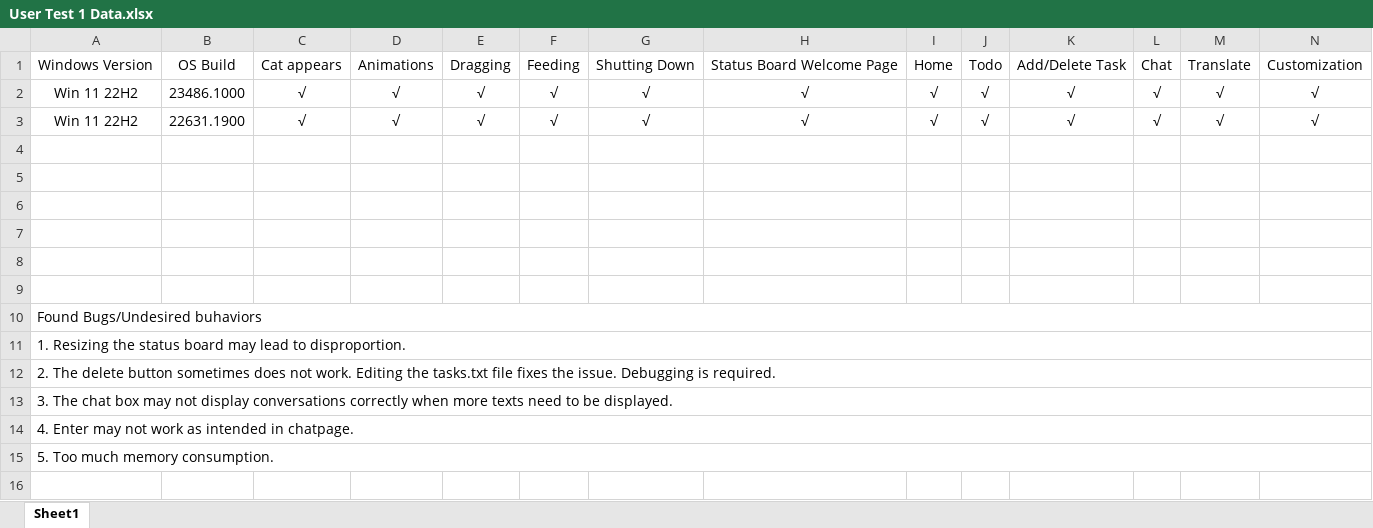
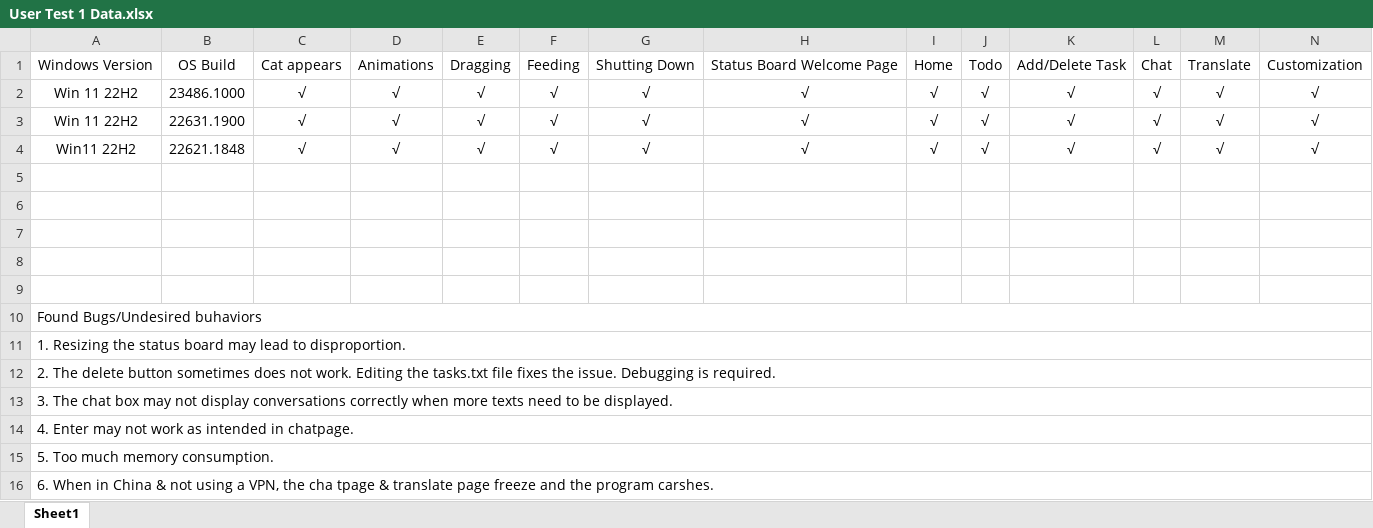
Before and after one commit to ChocoRagdoll/VirtualRagdollCatCafePublic, an Excel workbook: User testing/User Test 1 Data.xlsx, sheet Sheet1, drawn as a sheet; values as stored, in another font and other column widths than the file's, no borders; the diff names each change by its address in the sheet, - before the commit and + after, or states it on an @@ line.

Commit message:
Update User Test 1 Data.xlsx

```diff
--- a/User testing/User Test 1 Data.xlsx (sheet Sheet1)
+++ b/User testing/User Test 1 Data.xlsx (sheet Sheet1)
-row 4: (empty)
+row 4: Win11 22H2 | 22621.1848 | √ | √ | √ | √ | √ | √ | √ | √ | √ | √ | √ | √
+row 16: 6. When in China & not using a VPN, the cha tpage & translate page freeze and the program carshes.
```
